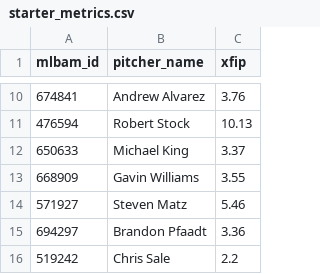
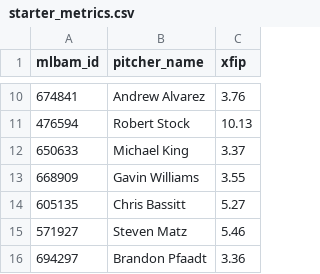
Before and after one commit to Jackstein0/atsrecipts-live-model, a CSV file: atsrecipts-upload-ready/data/source/starter_metrics.csv, drawn as a sheet; only a part is shown, gaps mark what is left out; the shorter side is filled out with more unchanged rows.

```diff
--- a/atsrecipts-upload-ready/data/source/starter_metrics.csv
+++ b/atsrecipts-upload-ready/data/source/starter_metrics.csv
@@ -13,2 +13,3 @@ mlbam_id,pitcher_name,xfip
 668909,Gavin Williams,3.55
+605135,Chris Bassitt,5.27
 571927,Steven Matz,5.46
```
Also changed, not shown: atsrecipts-upload-ready/data/processed/pick_tracker.csv, atsrecipts-upload-ready/data/processed/today_board.csv, 13 other files.
